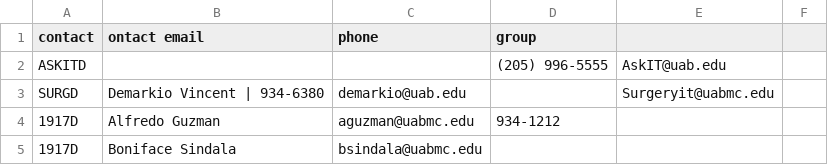
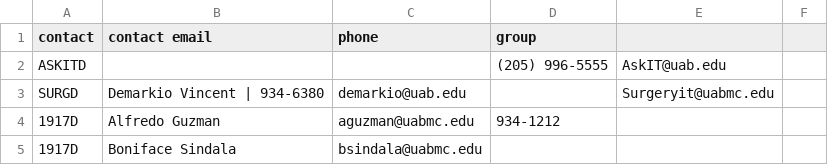
Before and after one commit to samuelCulp/culpsamuel.github.io, a CSV file: departmentcontacts.csv, drawn as a sheet; only a part is shown.

Commit message:
Update departmentcontacts.csv

```diff
--- a/departmentcontacts.csv
+++ b/departmentcontacts.csv
@@ -1,2 +1,2 @@
-contact,ontact email,phone,group
+contact,contact email,phone,group
 ASKITD,,,(205) 996-5555,AskIT@uab.edu
```
